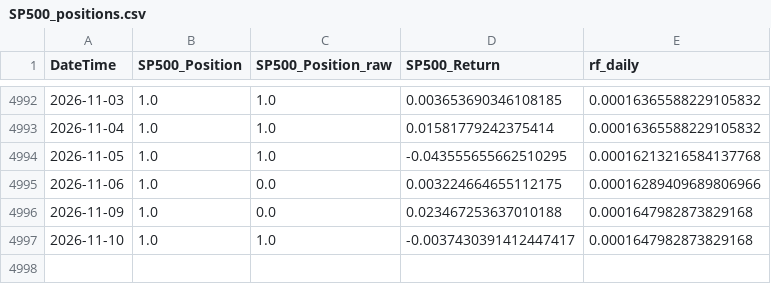
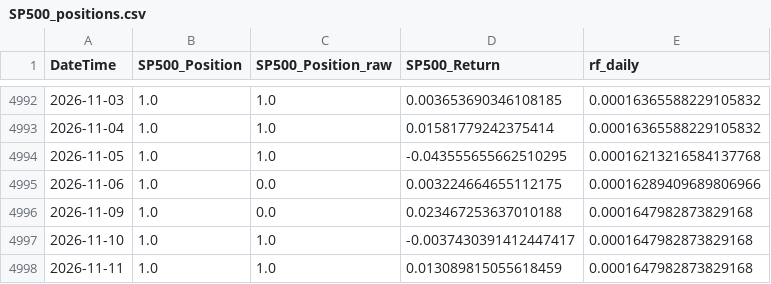
Before and after one commit to xx2383/spx-regime-signal, a CSV file: data/SP500_positions.csv, drawn as a sheet; only a part is shown, gaps mark what is left out.

```diff
--- a/data/SP500_positions.csv
+++ b/data/SP500_positions.csv
@@ -4997 +4997,2 @@ DateTime,SP500_Position,SP500_Position_raw,SP500_Return,rf_daily
 2026-11-10,1.0,1.0,-0.0037430391412447417,0.0001647982873829168
+2026-11-11,1.0,1.0,0.013089815055618459,0.0001647982873829168
```
Also changed, not shown: 1 other file.
